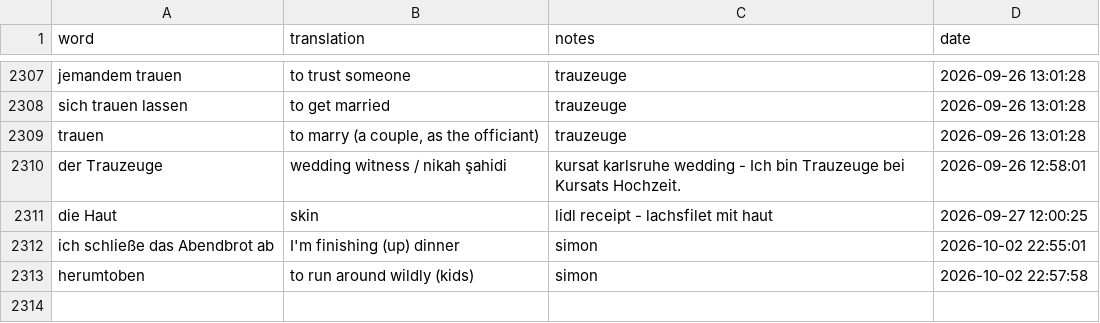
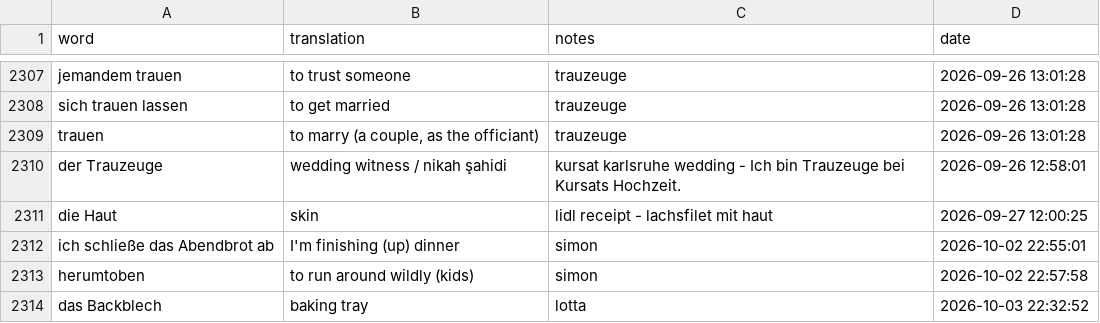
Before and after one commit to borawhocodess/salihboraozturk.com, a TSV file: other/tables/threets.tsv, drawn as a sheet; only a part is shown, gaps mark what is left out.

```diff
--- a/other/tables/threets.tsv
+++ b/other/tables/threets.tsv
@@ -2313 +2313,2 @@ ich schließe das Abendbrot ab	I'm finishing (up) dinner	simon	2026-10-02 22:55:
 herumtoben	to run around wildly (kids)	simon	2026-10-02 22:57:58
+das Backblech	baking tray	lotta	2026-10-03 22:32:52
```
